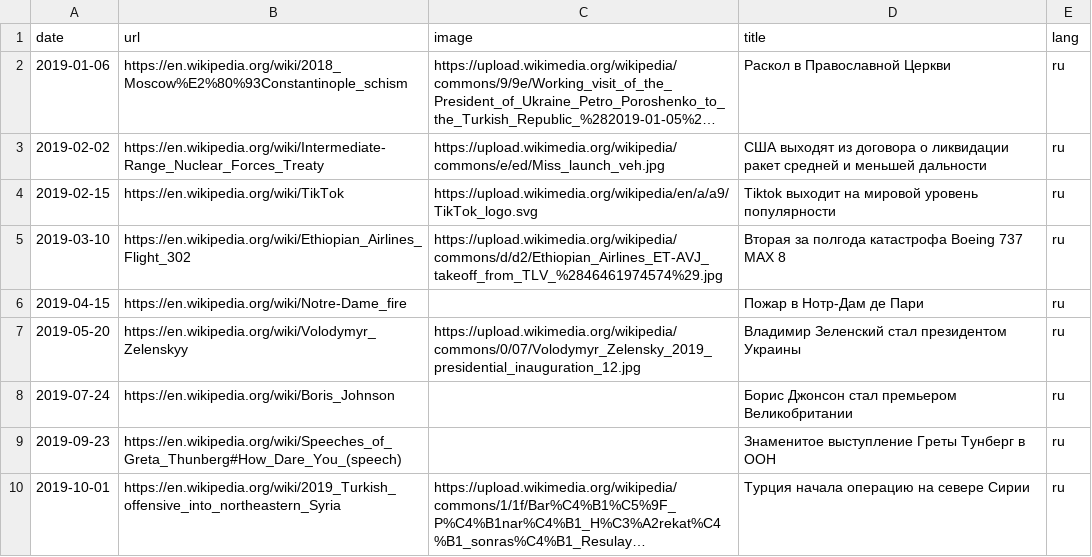
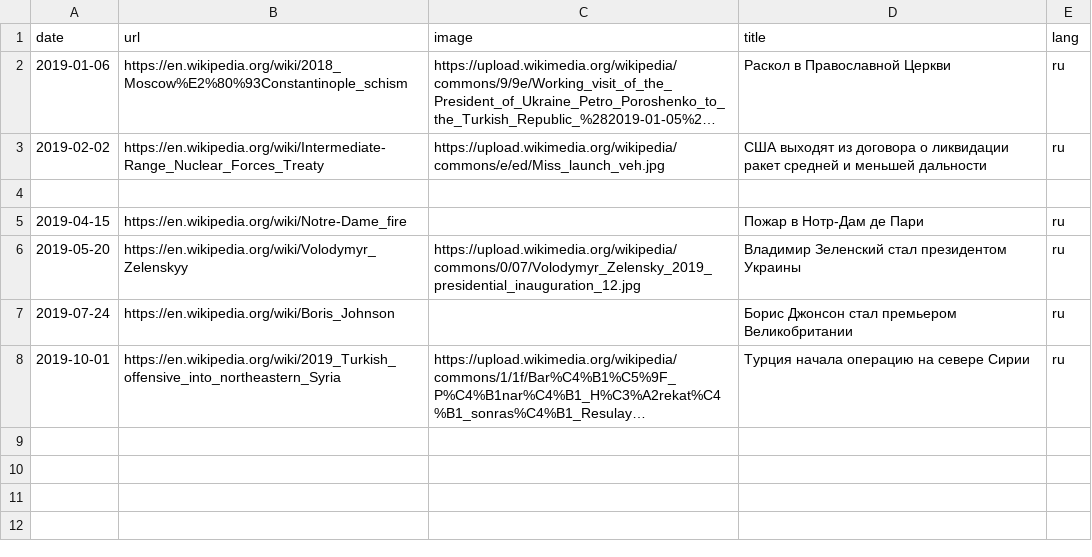
Before and after one commit to shishmanivan/LifeTimeline, a TSV file: src/history/sources/2019.tsv, drawn as a sheet; long unchanged cells end in …; the diff names each change by its address in the sheet, - before the commit and + after, or states it on an @@ line.

```diff
--- a/src/history/sources/2019.tsv
+++ b/src/history/sources/2019.tsv
-row 4: 2019-02-15 | https://en.wikipedia.org/wiki/TikTok | https://upload.wikimedia.org/wikipedia/en/a/a9/TikTok_logo.svg | Tiktok выходит на мировой уровень популярности | ru
+row 4: (empty)
-row 5: 2019-03-10 | https://en.wikipedia.org/wiki/Ethiopian_Airlines_Flight_302 | https://upload.wikimedia.org/wikipedia/commons/d/d2/Ethiopian_Airlines_ET-AVJ_takeoff_from_TLV_%2846461974574%29.jpg | Вторая за полгода катастрофа Boeing 737 MAX 8 | ru
-row 9: 2019-09-23 | https://en.wikipedia.org/wiki/Speeches_of_Greta_Thunberg#How_Dare_You_(speech) |  | Знаменитое выступление Греты Тунберг в ООН | ru
```
Also changed, not shown: 25 other files.
